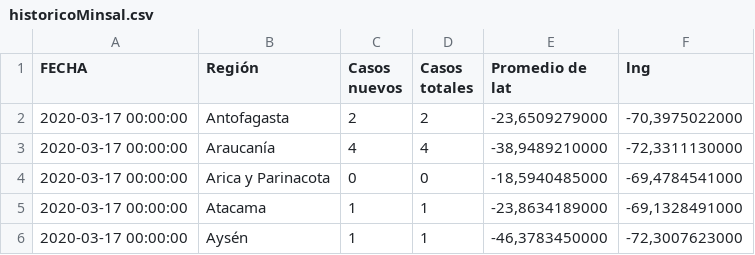
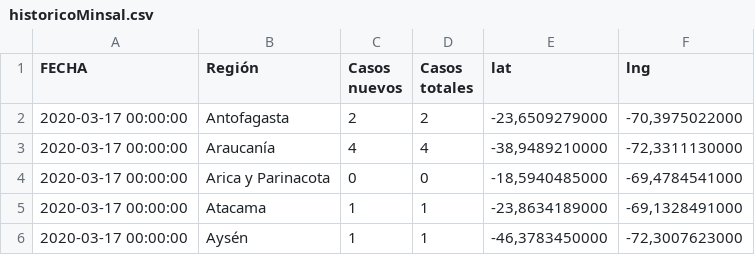
Before and after one commit to inegocios-cl/COVID19MINSAL, a CSV file: historicoMinsal.csv, drawn as a sheet; only a part is shown.

Commit message:
Update historicoMinsal.csv

```diff
--- a/historicoMinsal.csv
+++ b/historicoMinsal.csv
@@ -1,2 +1,2 @@
-FECHA,Región,Casos nuevos,Casos totales,Promedio de lat,lng
+FECHA,Región,Casos nuevos,Casos totales,lat,lng
 2020-03-17 00:00:00,Antofagasta,2,2,"-23,6509279000","-70,3975022000"
```
